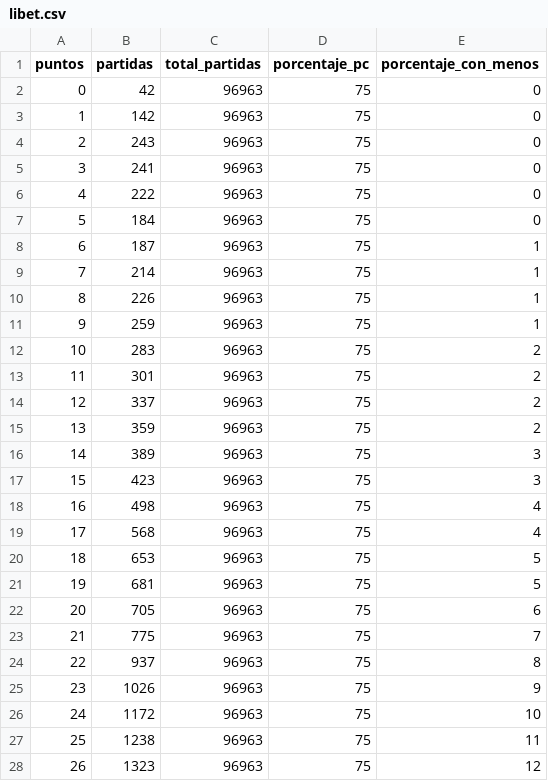
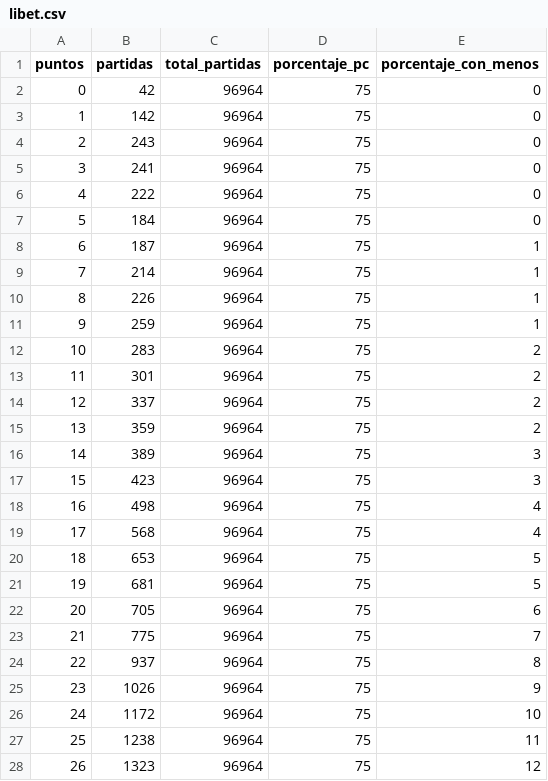
Before and after one commit to juancuiule/elnudo-flat, a CSV file: libet.csv, drawn as a sheet; only a part is shown; the diff covers the shown part only.

Commit message:
Flat: latest data (2021-07-16T08:57:27.785Z) {   "date": "2021-07-16T08:57:27.785Z",   "files": [     {       "name": "libet-data.json",       "deltaBytes": 61,       "source": "https://datastore.elgatoylacaja.com/payloads/elnudo-libet"     },     {       "name": "libet-raw-data.csv",       "deltaBytes": 15,       "source": "https://datastore.elgatoylacaja.com/payloads/elnudo-libet"     },     {       "name": "libet.csv",       "deltaBytes": 0,       "source": "https://datastore.elgatoylacaja.com/payloads/elnudo-libet"     }   ] }

```diff
--- a/libet.csv
+++ b/libet.csv
@@ -1,28 +1,28 @@
 puntos,partidas,total_partidas,porcentaje_pc,porcentaje_con_menos
-0,42,96963,75,0
-1,142,96963,75,0
-2,243,96963,75,0
-3,241,96963,75,0
-4,222,96963,75,0
-5,184,96963,75,0
-6,187,96963,75,1
-7,214,96963,75,1
-8,226,96963,75,1
-9,259,96963,75,1
-10,283,96963,75,2
-11,301,96963,75,2
-12,337,96963,75,2
-13,359,96963,75,2
-14,389,96963,75,3
-15,423,96963,75,3
-16,498,96963,75,4
-17,568,96963,75,4
-18,653,96963,75,5
-19,681,96963,75,5
-20,705,96963,75,6
-21,775,96963,75,7
-22,937,96963,75,8
-23,1026,96963,75,9
-24,1172,96963,75,10
-25,1238,96963,75,11
-26,1323,96963,75,12
+0,42,96964,75,0
+1,142,96964,75,0
+2,243,96964,75,0
+3,241,96964,75,0
+4,222,96964,75,0
+5,184,96964,75,0
+6,187,96964,75,1
+7,214,96964,75,1
+8,226,96964,75,1
+9,259,96964,75,1
+10,283,96964,75,2
+11,301,96964,75,2
+12,337,96964,75,2
+13,359,96964,75,2
+14,389,96964,75,3
+15,423,96964,75,3
+16,498,96964,75,4
+17,568,96964,75,4
+18,653,96964,75,5
+19,681,96964,75,5
+20,705,96964,75,6
+21,775,96964,75,7
+22,937,96964,75,8
+23,1026,96964,75,9
+24,1172,96964,75,10
+25,1238,96964,75,11
+26,1323,96964,75,12
```
Also changed, not shown: 25 edited cells elsewhere in this file, 2 other files.
